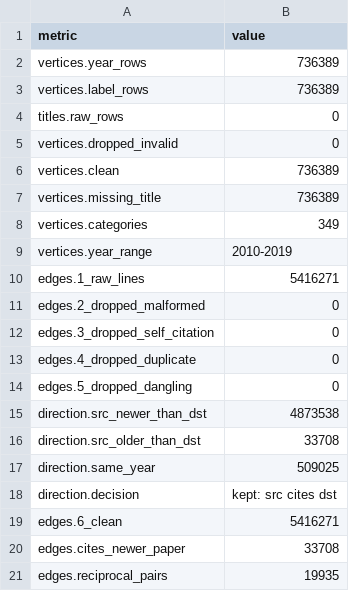
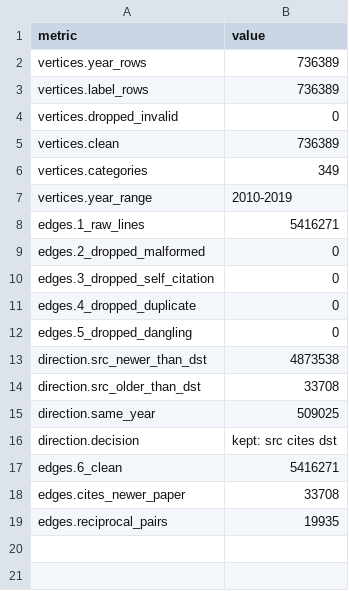
Before and after one commit to jugalkkt/cite-graph, a CSV file: results-jugal-ogbn-mag/tables/quality_report.csv, drawn as a sheet; the diff names each change by its address in the sheet, - before the commit and + after, or states it on an @@ line.

```diff
--- a/results-jugal-ogbn-mag/tables/quality_report.csv
+++ b/results-jugal-ogbn-mag/tables/quality_report.csv
-row 4: titles.raw_rows | 0
-row 7: vertices.missing_title | 736389
```
Also changed, not shown: 2 other files.
